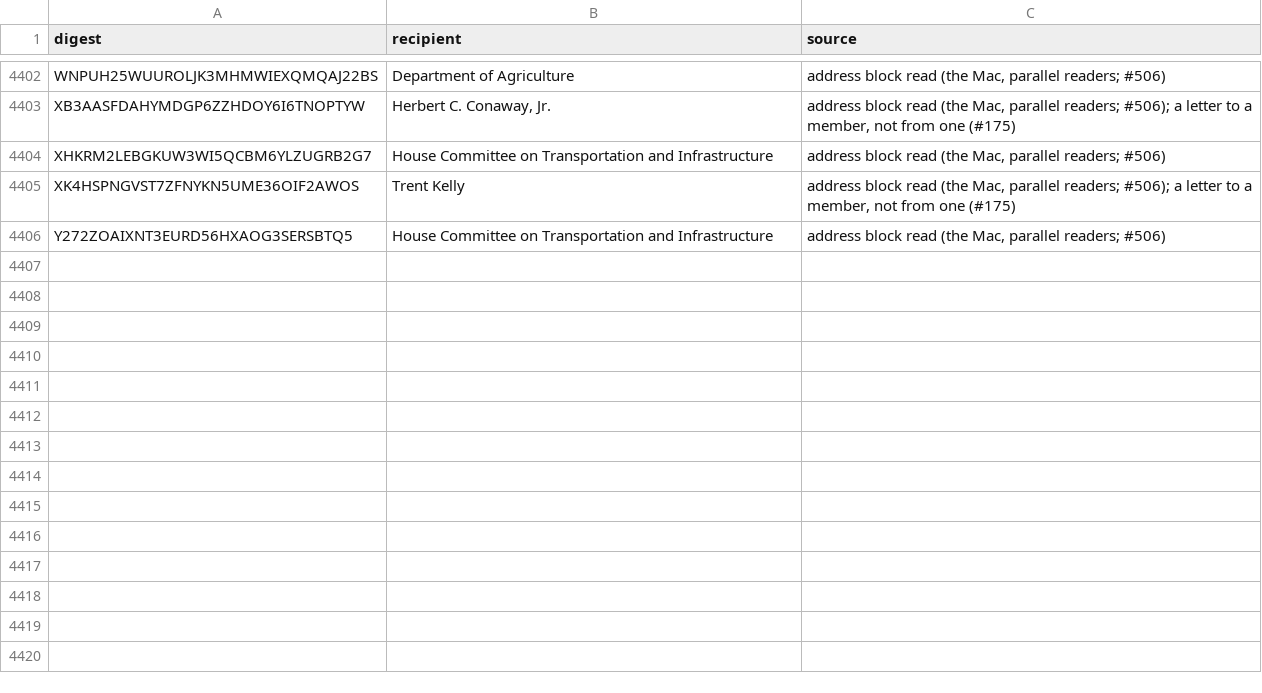
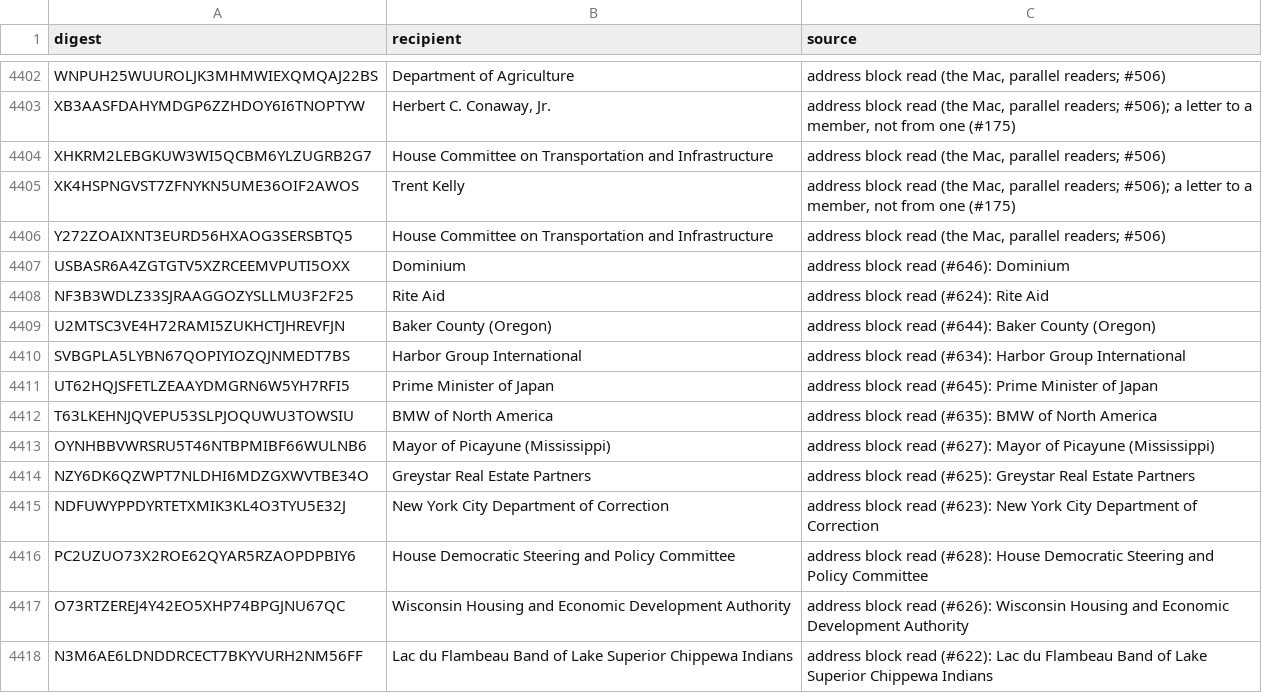
Before and after one commit to Robin-IA/Congressional-Letters-Dev, a CSV file: vocabulary/letter-recipients.csv, drawn as a sheet; only a part is shown, gaps mark what is left out.

```diff
--- a/vocabulary/letter-recipients.csv
+++ b/vocabulary/letter-recipients.csv
@@ -4406 +4406,13 @@ XK4HSPNGVST7ZFNYKN5UME36OIF2AWOS,Trent Kelly,"address block read (the Mac, paral
 Y272ZOAIXNT3EURD56HXAOG3SERSBTQ5,House Committee on Transportation and Infrastructure,"address block read (the Mac, parallel readers; #506)"
+USBASR6A4ZGTGTV5XZRCEEMVPUTI5OXX,Dominium,address block read (#646): Dominium
+NF3B3WDLZ33SJRAAGGOZYSLLMU3F2F25,Rite Aid,address block read (#624): Rite Aid
+U2MTSC3VE4H72RAMI5ZUKHCTJHREVFJN,Baker County (Oregon),address block read (#644): Baker County (Oregon)
+SVBGPLA5LYBN67QOPIYIOZQJNMEDT7BS,Harbor Group International,address block read (#634): Harbor Group International
+UT62HQJSFETLZEAAYDMGRN6W5YH7RFI5,Prime Minister of Japan,address block read (#645): Prime Minister of Japan
+T63LKEHNJQVEPU53SLPJOQUWU3TOWSIU,BMW of North America,address block read (#635): BMW of North America
+OYNHBBVWRSRU5T46NTBPMIBF66WULNB6,Mayor of Picayune (Mississippi),address block read (#627): Mayor of Picayune (Mississippi)
+NZY6DK6QZWPT7NLDHI6MDZGXWVTBE34O,Greystar Real Estate Partners,address block read (#625): Greystar Real Estate Partners
+NDFUWYPPDYRTETXMIK3KL4O3TYU5E32J,New York City Department of Correction,address block read (#623): New York City Department of Correction
+PC2UZUO73X2ROE62QYAR5RZAOPDPBIY6,House Democratic Steering and Policy Committee,address block read (#628): House Democratic Steering and Policy Committee
+O73RTZEREJ4Y42EO5XHP74BPGJNU67QC,Wisconsin Housing and Economic Development Authority,address block read (#626): Wisconsin Housing and Economic Development Authority
+N3M6AE6LDNDDRCECT7BKYVURH2NM56FF,Lac du Flambeau Band of Lake Superior Chippewa Indians,address block read (#622): Lac du Flambeau Band of Lake Superior Chippewa Indians
```
Also changed, not shown: letters-vocabulary-needs/letters.csv, vocabulary/letter-dates.csv, 5 other files.
